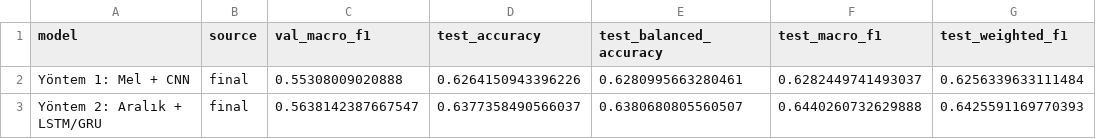
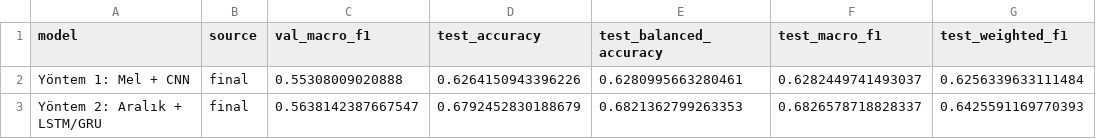
Before and after one commit to AhmetBabagil/speech-emotion-recognition, a CSV file: final/outputs/cremad/method_comparison.csv, drawn as a sheet.

Commit message:
Leave-one-out ablation: best set is jitter+contrast (53d, %66.9); promote as Method 2

```diff
--- a/final/outputs/cremad/method_comparison.csv
+++ b/final/outputs/cremad/method_comparison.csv
@@ -2,2 +2,2 @@ model,source,val_macro_f1,test_accuracy,test_balanced_accuracy,test_macro_f1,tes
 Yöntem 1: Mel + CNN,final,0.55308009020888,0.6264150943396226,0.6280995663280461,0.6282449741493037,0.6256339633111484
-Yöntem 2: Aralık + LSTM/GRU,final,0.5638142387667547,0.6377358490566037,0.6380680805560507,0.6440260732629888,0.6425591169770393
+Yöntem 2: Aralık + LSTM/GRU,final,0.5638142387667547,0.6792452830188679,0.6821362799263353,0.6826578718828337,0.6425591169770393
```
Also changed, not shown: 14 other files.
